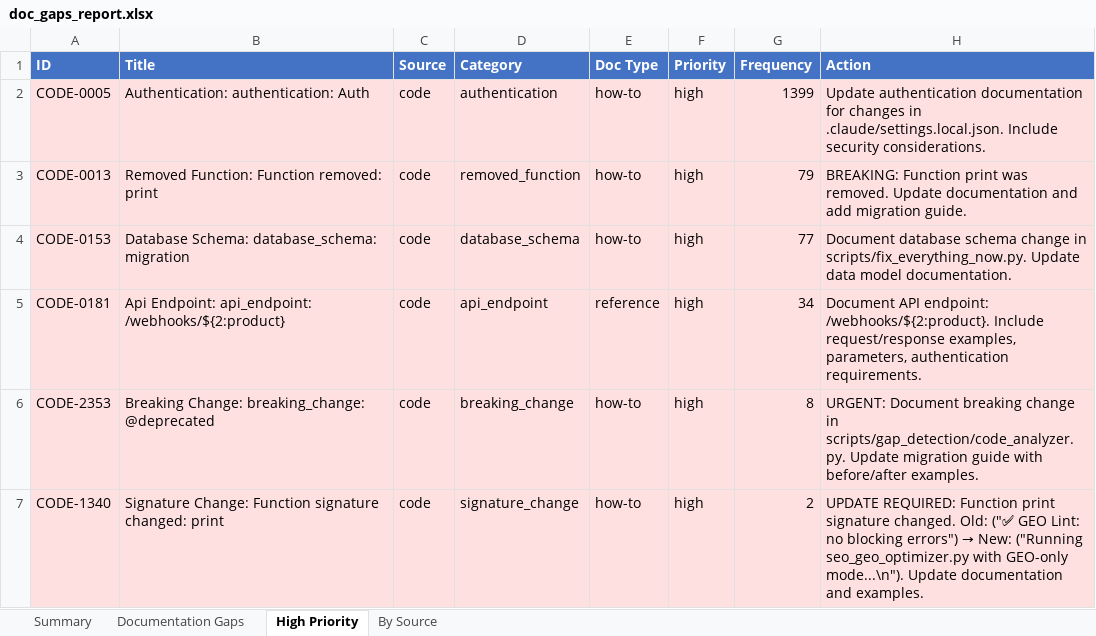
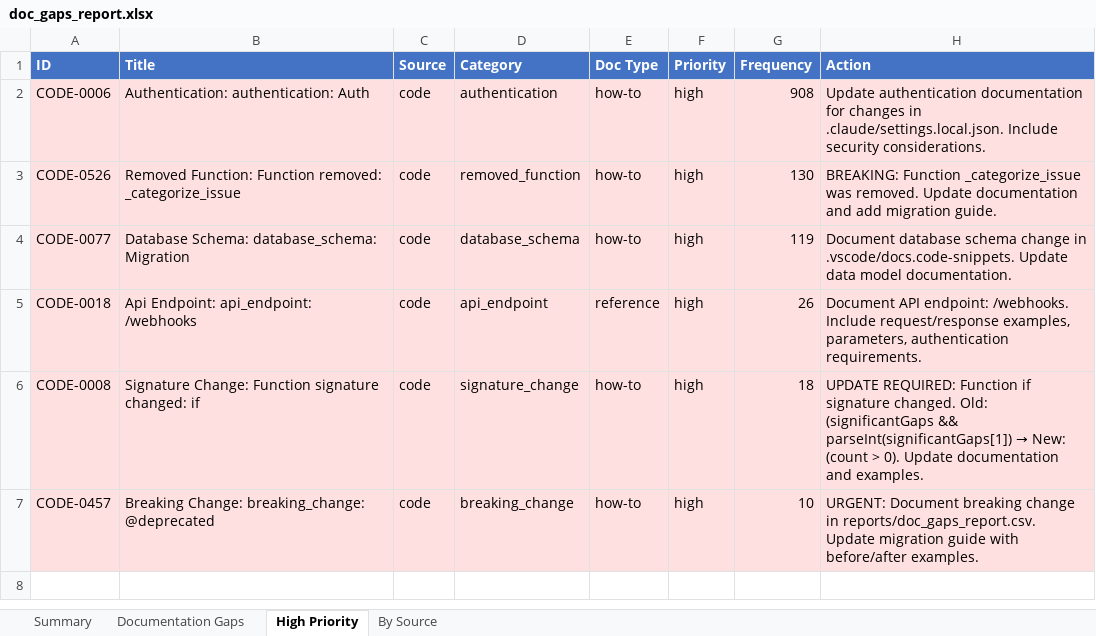
Before and after one commit to YevheniiaDolska/automated-docs-pipeline, an Excel workbook: reports/doc_gaps_report.xlsx, sheet High Priority, drawn as a sheet; values as stored, in another font and other column widths than the file's, no borders; removed rows and columns are numbered as before the commit, all else as after; the diff names each change by its address in the sheet, - before the commit and + after, or states it on an @@ line.

```diff
--- a/reports/doc_gaps_report.xlsx (sheet High Priority)
+++ b/reports/doc_gaps_report.xlsx (sheet High Priority)
-A2 (ID): CODE-0005
+A2 (ID): CODE-0006
-G2 (Frequency): 1399
+G2 (Frequency): 908
-A3 (ID): CODE-0013
+A3 (ID): CODE-0526
-B3 (Title): …Function removed: print
+B3 (Title): …Function removed: _categorize_issue
-G3 (Frequency): 79
+G3 (Frequency): 130
-H3 (Action): BREAKING: Function print was removed.…
+H3 (Action): BREAKING: Function _categorize_issue was removed.…
-A4 (ID): CODE-0153
+A4 (ID): CODE-0077
-B4 (Title): Database Schema: database_schema: migration
+B4 (Title): Database Schema: database_schema: Migration
-G4 (Frequency): 77
+G4 (Frequency): 119
-H4 (Action): …change in scripts/fix_everything_now.py. Update data…
+H4 (Action): …change in .vscode/docs.code-snippets. Update data…
-A5 (ID): CODE-0181
+A5 (ID): CODE-0018
-B5 (Title): Api Endpoint: api_endpoint: /webhooks/${2:product}
+B5 (Title): Api Endpoint: api_endpoint: /webhooks
-G5 (Frequency): 34
+G5 (Frequency): 26
-H5 (Action): …API endpoint: /webhooks/${2:product}. Include request/response…
+H5 (Action): …API endpoint: /webhooks. Include request/response…
+row 6: CODE-0008 | Signature Change: Function signature changed: if | code | signature_change | how-to | high | 18 | UPDATE REQUIRED: Function if signature changed. Old: (significantGaps && parseInt(significantGaps[1]) → New: (count > 0). Update documentation and examples.
-A7 (ID): CODE-2353
+A7 (ID): CODE-0457
-G7 (Frequency): 8
+G7 (Frequency): 10
-H7 (Action): …change in scripts/gap_detection/code_analyzer.py. Update migration…
+H7 (Action): …change in reports/doc_gaps_report.csv. Update migration…
-row 7: CODE-1340 | Signature Change: Function signature changed: print | code | signature_change | how-to | high | 2 | UPDATE REQUIRED: Function print signature changed. Old: ("✅ GEO Lint: no blocking errors") → New: ("Running seo_geo_optimizer.py with GEO-only mode...\n"). Update documentation and examples.
```
Also changed, not shown: sheet Documentation Gaps, sheet By Source, sheet Summary, 50 other files.
